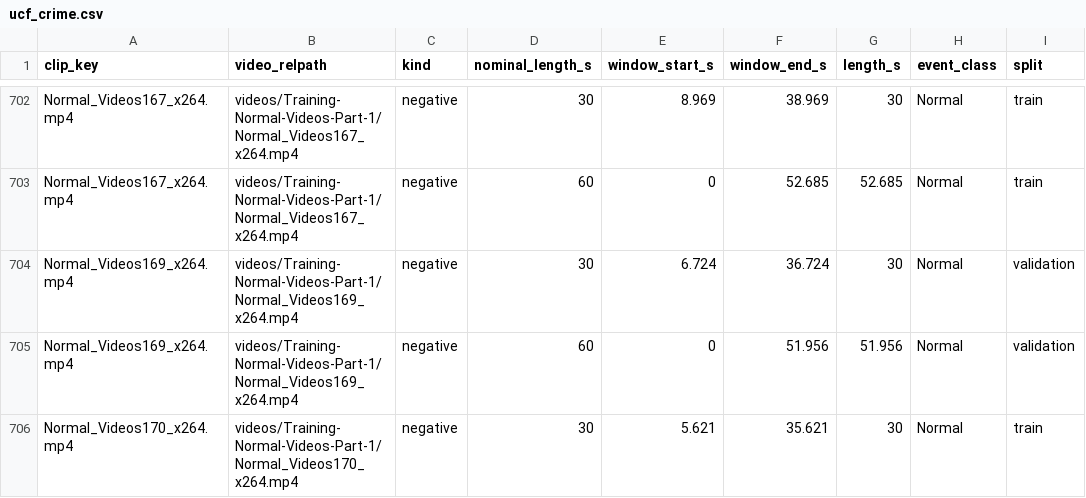
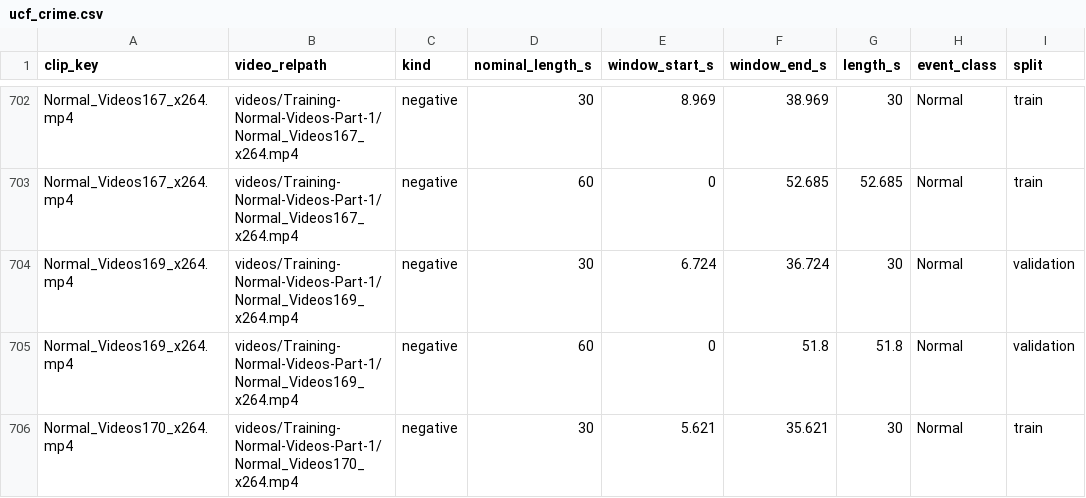
Before and after one commit to OmniSight-team/omnisight, a CSV file: datasets/windows/ucf_crime.csv, drawn as a sheet; only a part is shown, gaps mark what is left out; the diff covers the shown part only; the diff names each change by its address in the sheet, - before the commit and + after, or states it on an @@ line.

Commit message:
fix: end UCF-Crime's negative windows at the last frame the video decodes

```diff
--- a/datasets/windows/ucf_crime.csv
+++ b/datasets/windows/ucf_crime.csv
-F705 (window_end_s): 51.956
+F705 (window_end_s): 51.8
-G705 (length_s): 51.956
+G705 (length_s): 51.8
```
Also changed, not shown: 111 edited cells elsewhere in this file, 7 other files.
